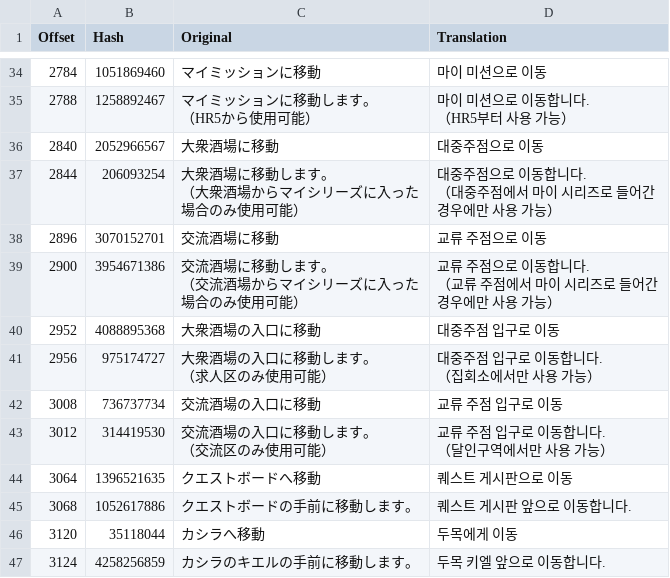
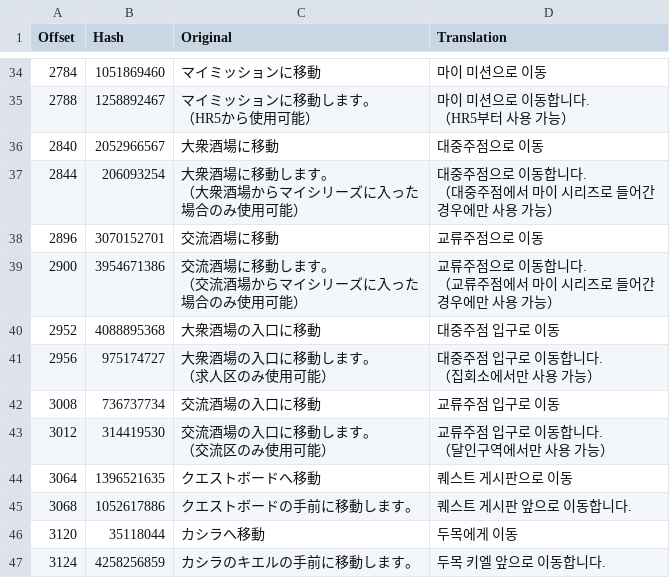
Before and after one commit to bulzipke/mhf-ko-localization, a CSV file: 번역중/mhfjmp.csv, drawn as a sheet; only a part is shown, gaps mark what is left out.

```diff
--- a/번역중/mhfjmp.csv
+++ b/번역중/mhfjmp.csv
@@ -68,8 +68,8 @@
 　경우에만 사용 가능）"
-2896,3070152701,交流酒場に移動,교류 주점으로 이동
-2900,3954671386,"交流酒場に移動します。
-（交流酒場からマイシリーズに入った
-　場合のみ使用可能）","교류 주점으로 이동합니다.
-（교류 주점에서 마이 시리즈로 들어간
-　경우에만 사용 가능）"
+2896,3070152701,交流酒場に移動,교류주점으로 이동
+2900,3954671386,"交流酒場に移動します。
+（交流酒場からマイシリーズに入った
+　場合のみ使用可能）","교류주점으로 이동합니다.
+（교류주점에서 마이 시리즈로 들어간
+　경우에만 사용 가능）"
 2952,4088895368,大衆酒場の入口に移動,대중주점 입구로 이동
@@ -78,6 +78,6 @@
 （집회소에서만 사용 가능）"
-3008,736737734,交流酒場の入口に移動,교류 주점 입구로 이동
-3012,314419530,"交流酒場の入口に移動します。
-（交流区のみ使用可能）","교류 주점 입구로 이동합니다.
-（달인구역에서만 사용 가능）"
+3008,736737734,交流酒場の入口に移動,교류주점 입구로 이동
+3012,314419530,"交流酒場の入口に移動します。
+（交流区のみ使用可能）","교류주점 입구로 이동합니다.
+（달인구역에서만 사용 가능）"
 3064,1396521635,クエストボードへ移動,퀘스트 게시판으로 이동
```
Also changed, not shown: 번역중/hardcoded_names.csv, 번역중/st200.csv, 6 other files.
